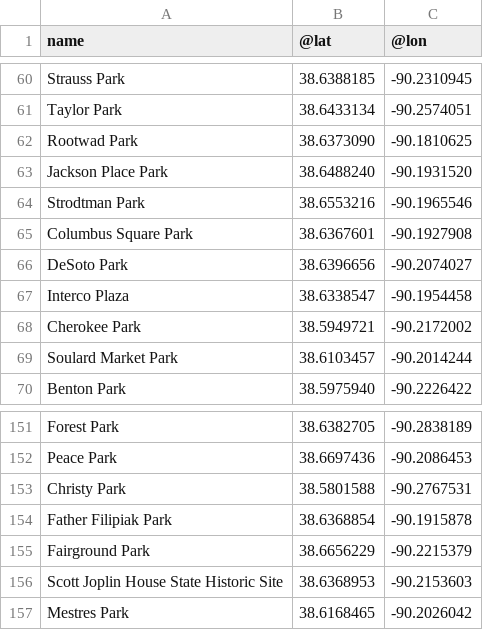
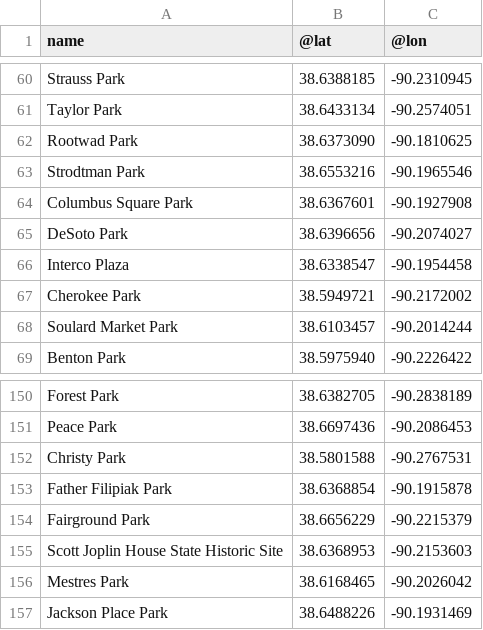
Before and after one commit to data-engineering-workshop/overpass, a CSV file: data.csv, drawn as a sheet; only a part is shown, gaps mark what is left out.

```diff
--- a/data.csv
+++ b/data.csv
@@ -62,3 +62,2 @@ Taylor Park,38.6433134,-90.2574051
 Rootwad Park,38.6373090,-90.1810625
-Jackson Place Park,38.6488240,-90.1931520
 Strodtman Park,38.6553216,-90.1965546
@@ -157 +156,2 @@ Scott Joplin House State Historic Site,38.6368953,-90.2153603
 Mestres Park,38.6168465,-90.2026042
+Jackson Place Park,38.6488226,-90.1931469
```
